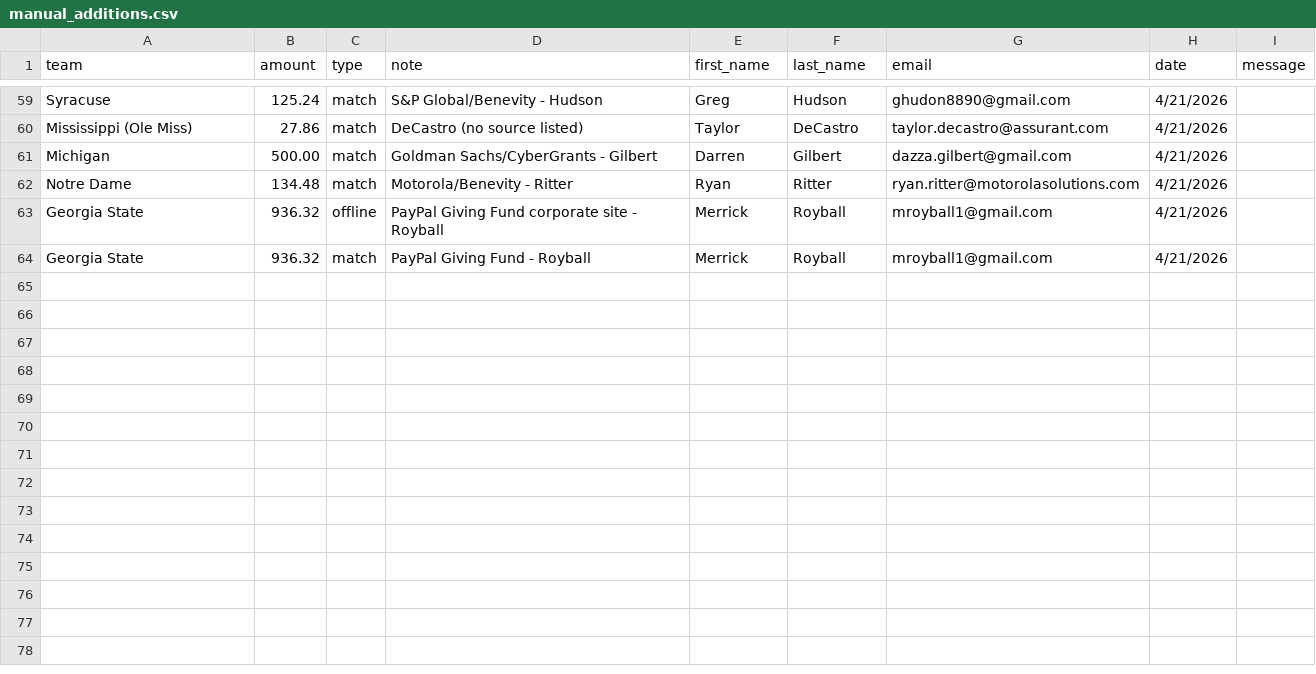
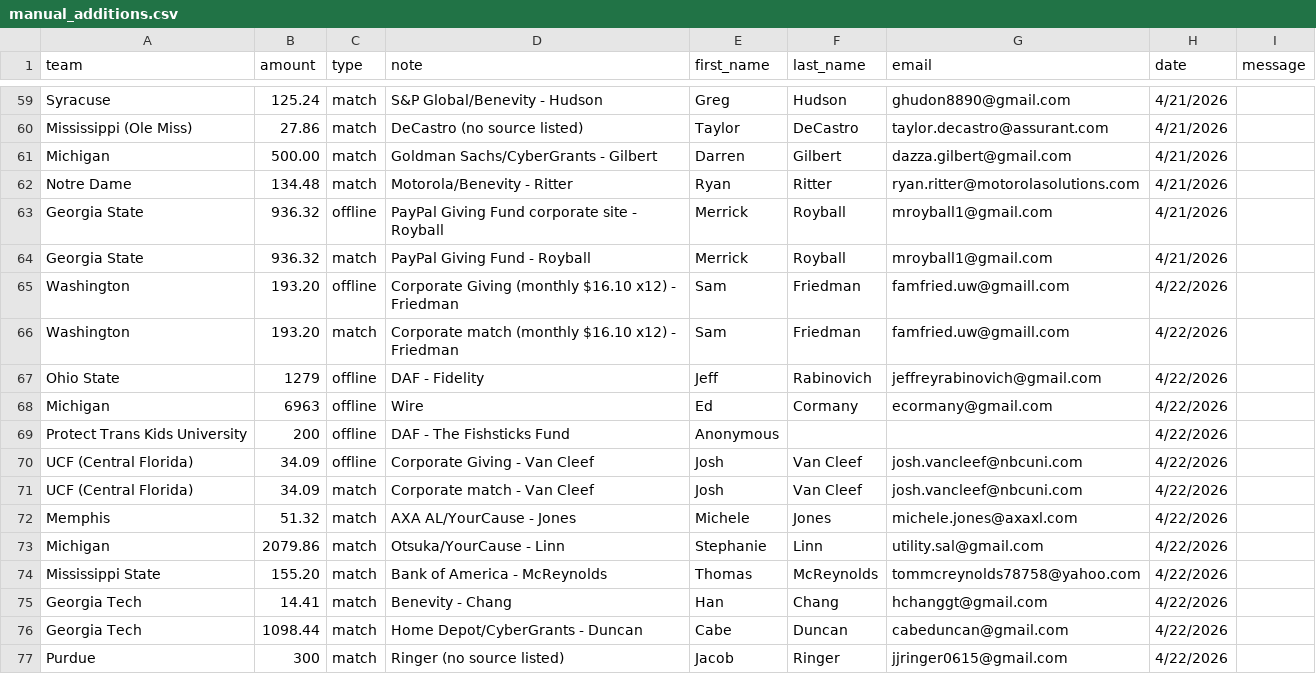
Before and after one commit to joylarc/CharityBowl2026, a CSV file: manual_additions.csv, drawn as a sheet; only a part is shown, gaps mark what is left out.

```diff
--- a/manual_additions.csv
+++ b/manual_additions.csv
@@ -64 +64,14 @@ Georgia State,936.32,offline,PayPal Giving Fund corporate site - Royball,Merrick
 Georgia State,936.32,match,PayPal Giving Fund - Royball,Merrick,Royball,mroyball1@gmail.com,4/21/2026,
+Washington,193.20,offline,Corporate Giving (monthly $16.10 x12) - Friedman,Sam,Friedman,famfried.uw@gmaill.com,4/22/2026,
+Washington,193.20,match,Corporate match (monthly $16.10 x12) - Friedman,Sam,Friedman,famfried.uw@gmaill.com,4/22/2026,
+Ohio State,1279,offline,DAF - Fidelity,Jeff,Rabinovich,jeffreyrabinovich@gmail.com,4/22/2026,
+Michigan,6963,offline,Wire,Ed,Cormany,ecormany@gmail.com,4/22/2026,
+Protect Trans Kids University,200,offline,DAF - The Fishsticks Fund,Anonymous,,,4/22/2026,
+UCF (Central Florida),34.09,offline,Corporate Giving - Van Cleef,Josh,Van Cleef,josh.vancleef@nbcuni.com,4/22/2026,
+UCF (Central Florida),34.09,match,Corporate match - Van Cleef,Josh,Van Cleef,josh.vancleef@nbcuni.com,4/22/2026,
+Memphis,51.32,match,AXA AL/YourCause - Jones,Michele,Jones,michele.jones@axaxl.com,4/22/2026,
+Michigan,2079.86,match,Otsuka/YourCause - Linn,Stephanie,Linn,utility.sal@gmail.com,4/22/2026,
+Mississippi State,155.20,match,Bank of America - McReynolds,Thomas,McReynolds,tommcreynolds78758@yahoo.com,4/22/2026,
+Georgia Tech,14.41,match,Benevity - Chang,Han,Chang,hchanggt@gmail.com,4/22/2026,
+Georgia Tech,1098.44,match,Home Depot/CyberGrants - Duncan,Cabe,Duncan,cabeduncan@gmail.com,4/22/2026,
+Purdue,300,match,Ringer (no source listed),Jacob,Ringer,jjringer0615@gmail.com,4/22/2026,
```
